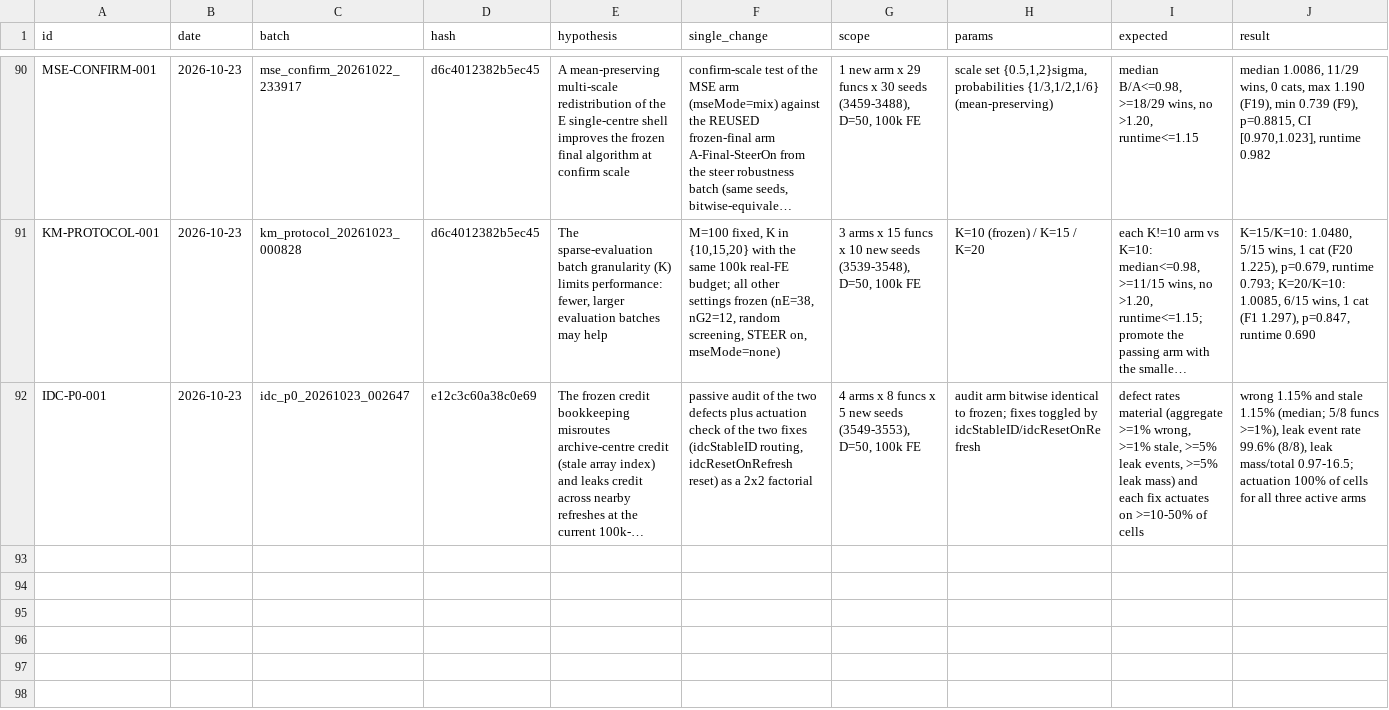
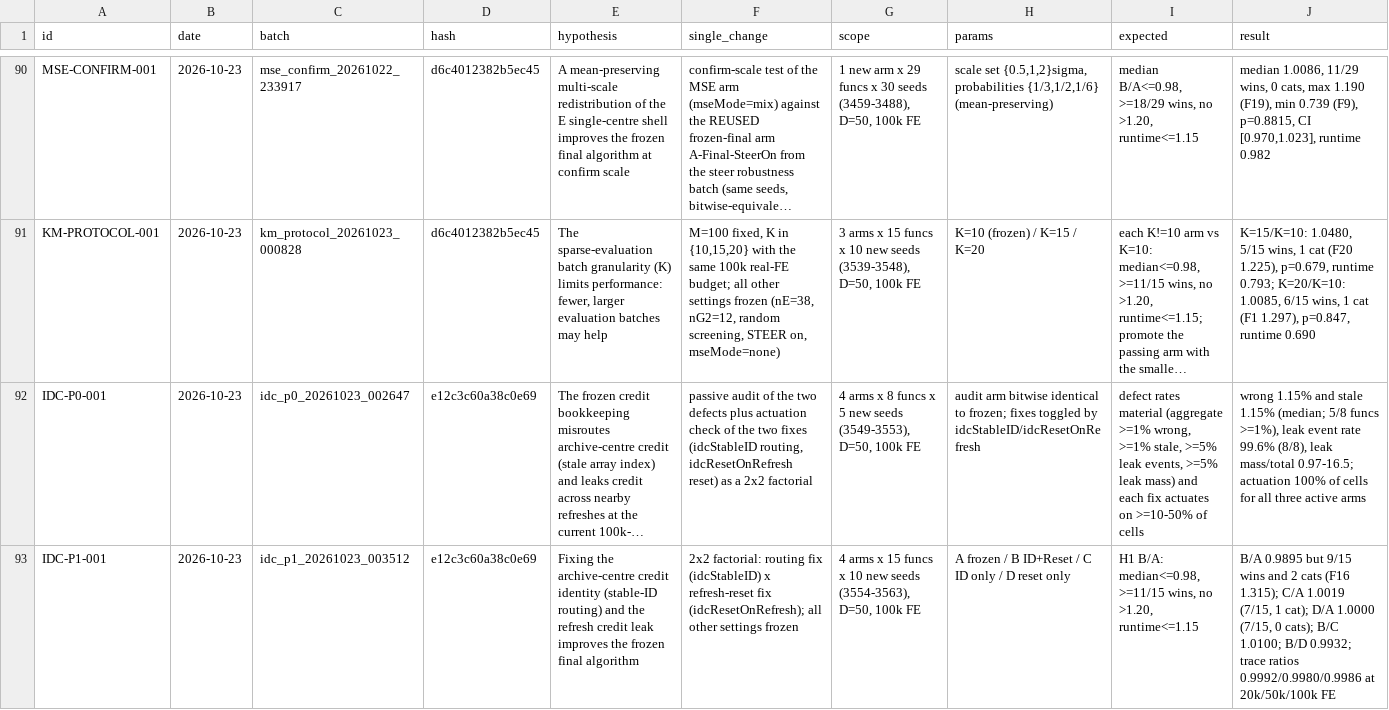
Before and after one commit to Xiaoqin-pro/new-gwo, a CSV file: sparse_q/experiments/registry.csv, drawn as a sheet; only a part is shown, gaps mark what is left out; long unchanged cells end in …; rows hold the shown columns only; the diff names each change by its address in the sheet, - before the commit and + after, or states it on an @@ line.

```diff
--- a/sparse_q/experiments/registry.csv
+++ b/sparse_q/experiments/registry.csv
+row 93: IDC-P1-001 | 2026-10-23 | idc_p1_20261023_003512 | e12c3c60a38c0e69 | Fixing the archive-centre credit identity (stable-ID routing) and the refresh credit leak improves the frozen final algorithm | 2x2 factorial: routing fix (idcStableID) x refresh-reset fix (idcResetOnRefresh); all other settings frozen | 4 arms x 15 funcs x 10 new seeds (3554-3563), D=50, 100k FE | A frozen / B ID+Reset / C ID only / D reset only | H1 B/A: median<=0.98, >=11/15 wins, no >1.20, runtime<=1.15 | B/A 0.9895 but 9/15 wins and 2 cats (F16 1.315); C/A 1.0019 (7/15, 1 cat); D/A 1.0000 (7/15, 0 cats); B/C 1.0100; B/D 0.9932; trace ratios 0.9992/0.9980/0.9986 at 20k/50k/100k FE
```
Also changed, not shown: 8 other files.
